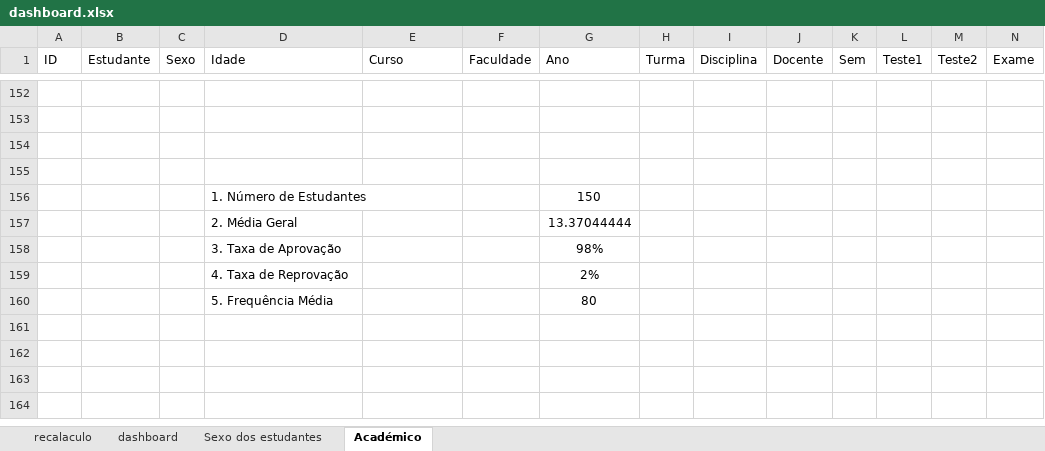
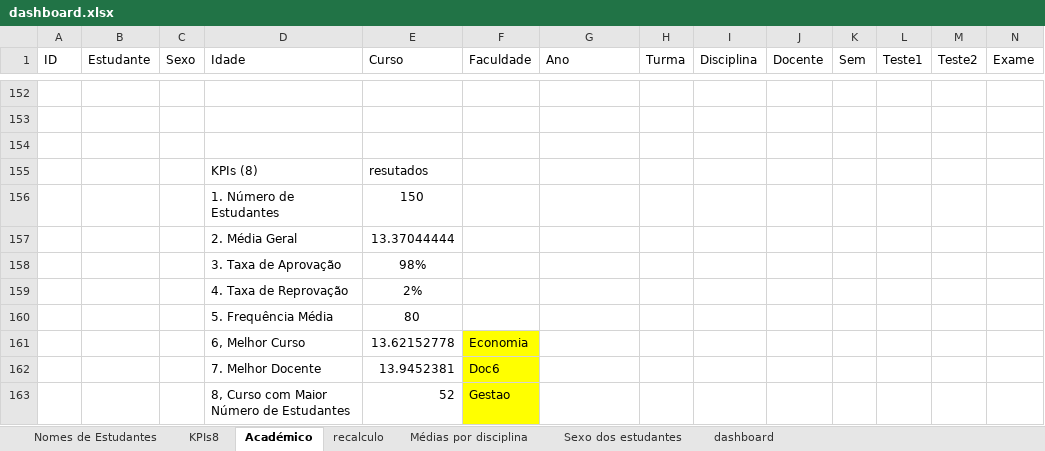
Before and after one commit to fabiaomungaifabiaomavita-dev/Dashboard, an Excel workbook: dashboard.xlsx, sheet Académico, drawn as a sheet; only a part is shown, gaps mark what is left out; values as stored, in another font and other column widths than the file's, no borders; conditional formats not drawn; removed rows and columns are numbered as before the commit, all else as after; rows hold the shown columns only; the diff names each change by its address in the sheet, - before the commit and + after, or states it on an @@ line.

```diff
--- a/dashboard.xlsx (sheet Académico)
+++ b/dashboard.xlsx (sheet Académico)
-sheet tab: recalaculo
+sheet tab: recalculo
+sheet tab: Nomes de Estudantes
+sheet tab: KPIs8
+sheet tab: Médias por disciplina
@@ sheet tab order changed: Nomes de Estudantes | KPIs8 | Académico | recalculo | Médias por disciplina | Sexo dos estudantes | dashboard @@
-row 155: (empty)
+row 155:  |  |  | KPIs (8) | resutados
-row 156:  |  |  | 1. Número de Estudantes |  |  | 150
-row 157:  |  |  | 2. Média Geral |  |  | 13.37044444
-row 158:  |  |  | 3. Taxa de Aprovação |  |  | 98%
-row 159:  |  |  | 4. Taxa de Reprovação |  |  | 2%
-row 160:  |  |  | 5. Frequência Média |  |  | 80
+row 156:  |  |  | 1. Número de Estudantes | 150
+row 157:  |  |  | 2. Média Geral | 13.37044444
+row 158:  |  |  | 3. Taxa de Aprovação | 98%
+row 159:  |  |  | 4. Taxa de Reprovação | 2%
+row 160:  |  |  | 5. Frequência Média | 80
+row 161:  |  |  | 6, Melhor Curso | 13.62152778 | Economia
+row 162:  |  |  | 7. Melhor Docente | 13.9452381 | Doc6
+row 163:  |  |  | 8, Curso com Maior Número de Estudantes | 52 | Gestao
```
Also changed, not shown: sheet Sexo dos estudantes, charts or pictures.
